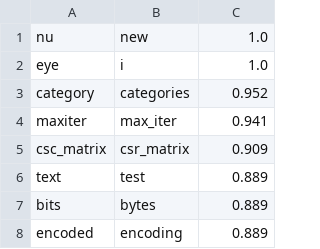
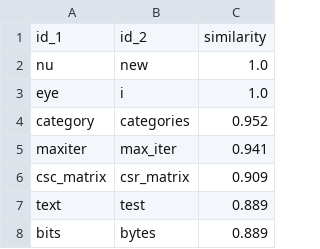
Before and after one commit to tamsinrogers/IdentifierSimilarity, a CSV file: most_similar_identifiers.csv, drawn as a sheet; only a part is shown; the shorter side is filled out with more unchanged rows; the diff names each change by its address in the sheet, - before the commit and + after, or states it on an @@ line.

Commit message:
fixed csv

```diff
--- a/most_similar_identifiers.csv
+++ b/most_similar_identifiers.csv
+row 1: id_1 | id_2 | similarity
```
